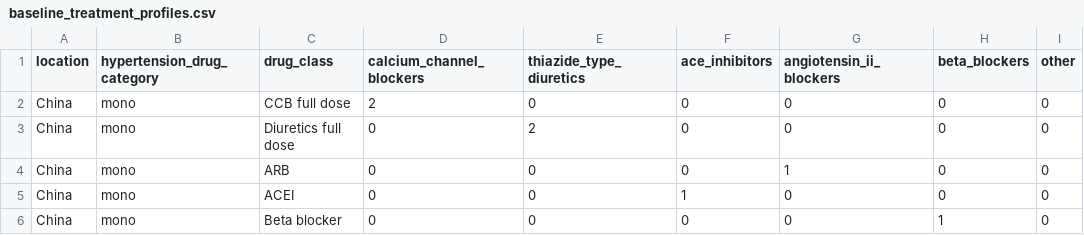
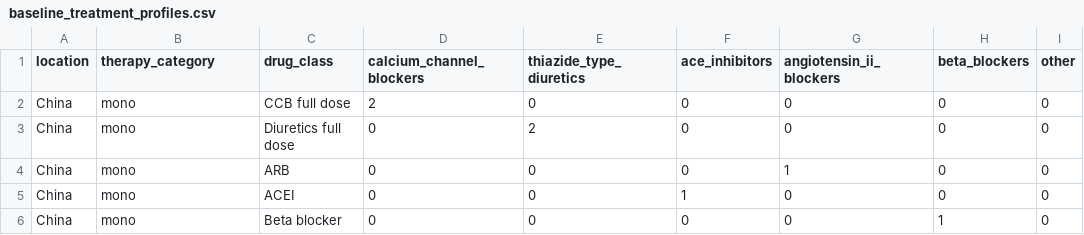
Before and after one commit to ihmeuw/vivarium_dcpn_hypertension_mgt, a CSV file: src/vivarium_dcpn_hypertension_mgt/external_data/baseline_treatment_profiles.csv, drawn as a sheet; only a part is shown; the diff names each change by its address in the sheet, - before the commit and + after, or states it on an @@ line.

Commit message:
standardize therapy cat name

```diff
--- a/src/vivarium_dcpn_hypertension_mgt/external_data/baseline_treatment_profiles.csv
+++ b/src/vivarium_dcpn_hypertension_mgt/external_data/baseline_treatment_profiles.csv
-B1: hypertension_drug_category
+B1: therapy_category
```
